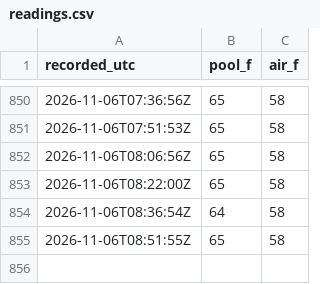
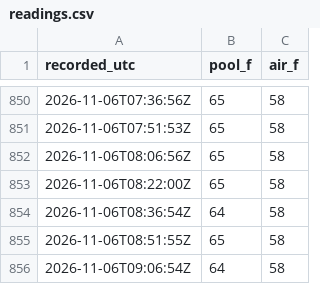
Before and after one commit to frapich/pool-temp-logger, a CSV file: data/readings.csv, drawn as a sheet; only a part is shown, gaps mark what is left out.

```diff
--- a/data/readings.csv
+++ b/data/readings.csv
@@ -855 +855,2 @@ recorded_utc,pool_f,air_f
 2026-11-06T08:51:55Z,65,58
+2026-11-06T09:06:54Z,64,58
```
